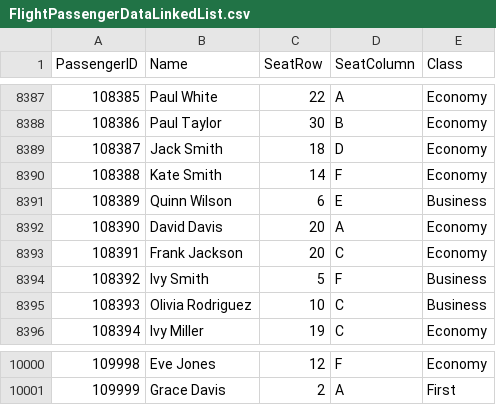
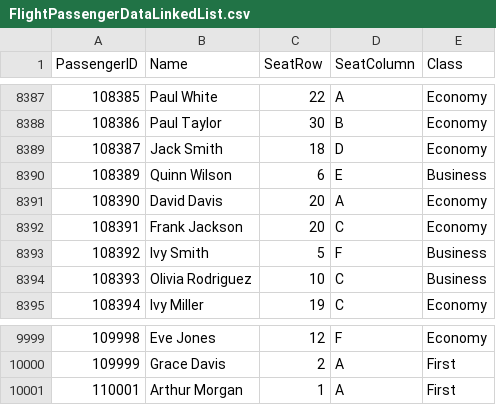
Before and after one commit to ayman20-py/Assignment-Data-Structure, a CSV file: Source/LinkedList/FlightPassengerDataLinkedList.csv, drawn as a sheet; only a part is shown, gaps mark what is left out.

```diff
--- a/Source/LinkedList/FlightPassengerDataLinkedList.csv
+++ b/Source/LinkedList/FlightPassengerDataLinkedList.csv
@@ -8389,3 +8389,2 @@ PassengerID,Name,SeatRow,SeatColumn,Class
 108387,Jack Smith,18,D,Economy
-108388,Kate Smith,14,F,Economy
 108389,Quinn Wilson,6,E,Business
@@ -10001 +10000,2 @@ PassengerID,Name,SeatRow,SeatColumn,Class
 109999,Grace Davis,2,A,First
+110001,Arthur Morgan,1,A,First
```
Also changed, not shown: Source/Array/FlightPassengerDataArray.csv, 3 other files.
